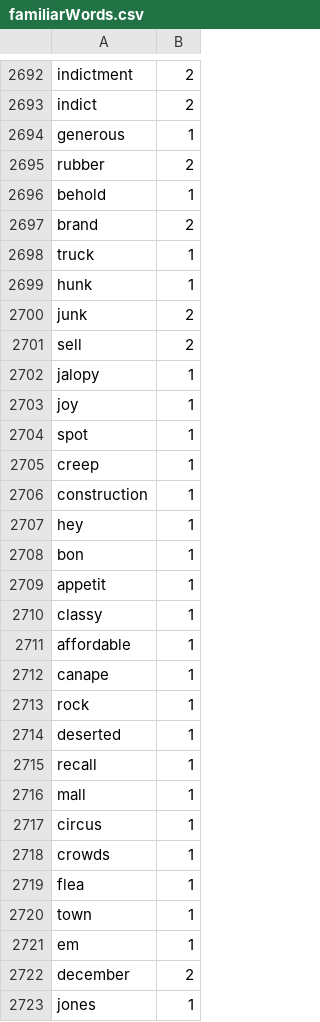
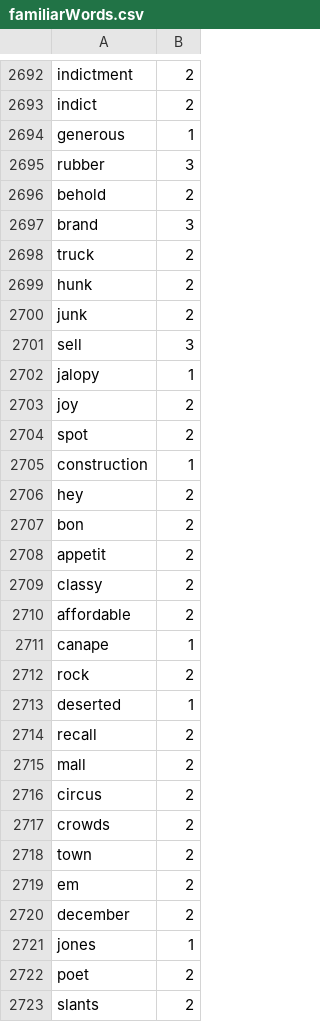
Before and after one commit to Elon-Mao/dictation, a CSV file: public/familiarWords.csv, drawn as a sheet; only a part is shown, gaps mark what is left out; the shorter side is filled out with more unchanged rows; the diff covers the shown part only.

```diff
--- a/public/familiarWords.csv
+++ b/public/familiarWords.csv
@@ -2694,29 +2694,27 @@ indict,2,
 generous,1,
-rubber,2,
-behold,1,
-brand,2,
-truck,1,
-hunk,1,
+rubber,3,
+behold,2,
+brand,3,
+truck,2,
+hunk,2,
 junk,2,
-sell,2,
+sell,3,
 jalopy,1,
-joy,1,
-spot,1,
-creep,1,
+joy,2,
+spot,2,
 construction,1,
-hey,1,
-bon,1,
-appetit,1,
-classy,1,
-affordable,1,
+hey,2,
+bon,2,
+appetit,2,
+classy,2,
+affordable,2,
 canape,1,
-rock,1,
+rock,2,
 deserted,1,
-recall,1,
-mall,1,
-circus,1,
-crowds,1,
-flea,1,
-town,1,
-em,1,
+recall,2,
+mall,2,
+circus,2,
+crowds,2,
+town,2,
+em,2,
 december,2,
```
Also changed, not shown: 6 added rows and 9 edited cells elsewhere in this file, 2 other files.
